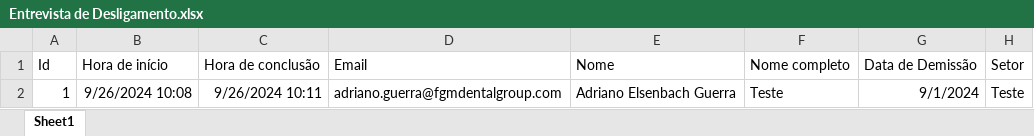
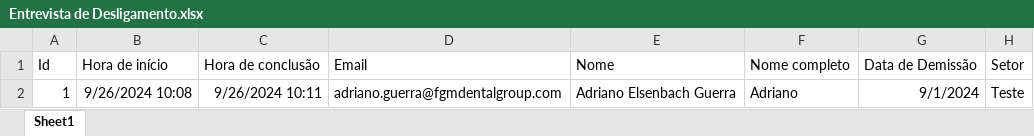
Before and after one commit to JhonnyAnthony/ProjectFormSE, an Excel workbook: Entrevista de Desligamento.xlsx, sheet Sheet1, drawn as a sheet; only a part is shown; values as stored, in another font and other column widths than the file's, no borders; table styles not drawn; the diff names each change by its address in the sheet, - before the commit and + after, or states it on an @@ line.

Commit message:
fix: Data has be sending to SE
The problem with a envelope soap is debuged

```diff
--- a/Entrevista de Desligamento.xlsx (sheet Sheet1)
+++ b/Entrevista de Desligamento.xlsx (sheet Sheet1)
-F2: Teste
+F2: Adriano
```
Also changed, not shown: 3 other files.
